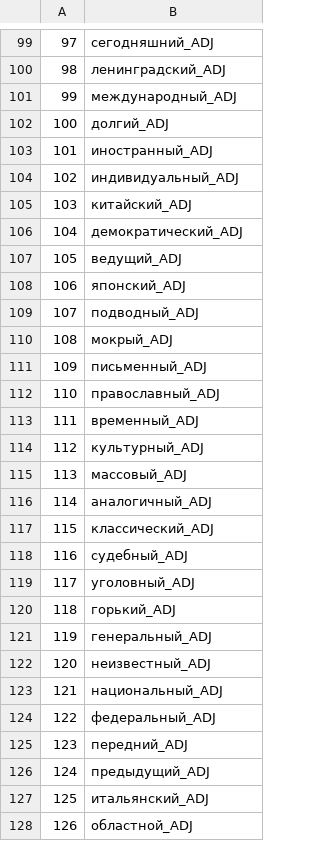
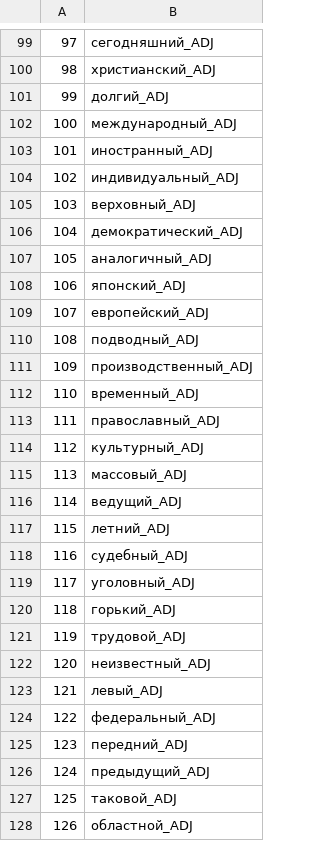
Before and after one commit to wadimiusz/diachrony, a CSV file: comparing_adjectives/adjectives/rest/rusentilex_regular_filtered.csv, drawn as a sheet; only a part is shown, gaps mark what is left out; the diff covers the shown part only.

```diff
--- a/comparing_adjectives/adjectives/rest/rusentilex_regular_filtered.csv
+++ b/comparing_adjectives/adjectives/rest/rusentilex_regular_filtered.csv
@@ -99,20 +99,20 @@
 97,сегодняшний_ADJ
-98,ленинградский_ADJ
-99,международный_ADJ
-100,долгий_ADJ
+98,христианский_ADJ
+99,долгий_ADJ
+100,международный_ADJ
 101,иностранный_ADJ
 102,индивидуальный_ADJ
-103,китайский_ADJ
+103,верховный_ADJ
 104,демократический_ADJ
-105,ведущий_ADJ
+105,аналогичный_ADJ
 106,японский_ADJ
-107,подводный_ADJ
-108,мокрый_ADJ
-109,письменный_ADJ
-110,православный_ADJ
-111,временный_ADJ
+107,европейский_ADJ
+108,подводный_ADJ
+109,производственный_ADJ
+110,временный_ADJ
+111,православный_ADJ
 112,культурный_ADJ
 113,массовый_ADJ
-114,аналогичный_ADJ
-115,классический_ADJ
+114,ведущий_ADJ
+115,летний_ADJ
 116,судебный_ADJ
@@ -120,5 +120,5 @@
 118,горький_ADJ
-119,генеральный_ADJ
+119,трудовой_ADJ
 120,неизвестный_ADJ
-121,национальный_ADJ
+121,левый_ADJ
 122,федеральный_ADJ
@@ -126,3 +126,3 @@
 124,предыдущий_ADJ
-125,итальянский_ADJ
+125,таковой_ADJ
 126,областной_ADJ
```
Also changed, not shown: 130 edited cells elsewhere in this file, comparing_adjectives/adjectives/rest/rusentilex_incremental.csv, comparing_adjectives/adjectives/rest/rusentilex_incremental_filtered.csv, 21 other files.
